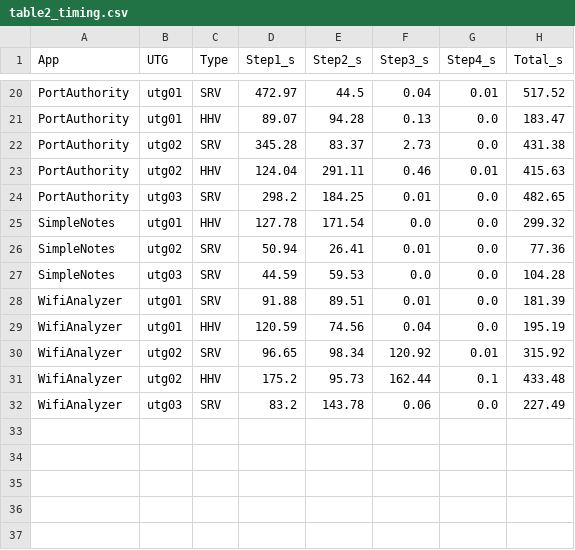
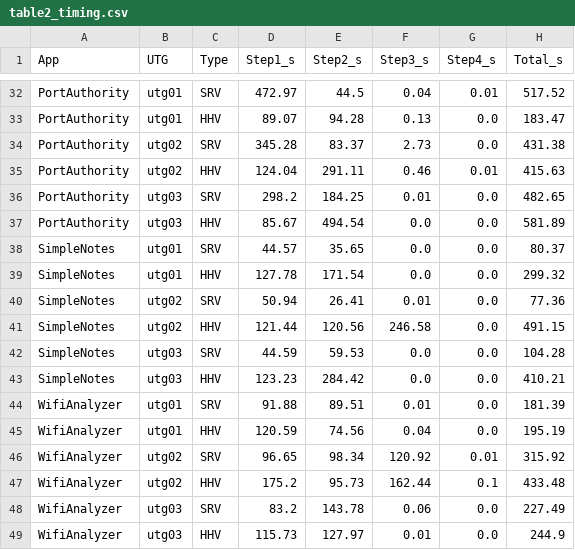
Before and after one commit to Tanmayb05/gifdroid-reproduction, a CSV file: analysis/tables/table2_timing.csv, drawn as a sheet; only a part is shown, gaps mark what is left out; the diff covers the shown part only.

```diff
--- a/analysis/tables/table2_timing.csv
+++ b/analysis/tables/table2_timing.csv
@@ -24,5 +36,9 @@ PortAuthority,utg02,HHV,124.04,291.11,0.46,0.01,415.63
 PortAuthority,utg03,SRV,298.2,184.25,0.01,0.0,482.65
+PortAuthority,utg03,HHV,85.67,494.54,0.0,0.0,581.89
+SimpleNotes,utg01,SRV,44.57,35.65,0.0,0.0,80.37
 SimpleNotes,utg01,HHV,127.78,171.54,0.0,0.0,299.32
 SimpleNotes,utg02,SRV,50.94,26.41,0.01,0.0,77.36
+SimpleNotes,utg02,HHV,121.44,120.56,246.58,0.0,491.15
 SimpleNotes,utg03,SRV,44.59,59.53,0.0,0.0,104.28
+SimpleNotes,utg03,HHV,123.23,284.42,0.0,0.0,410.21
 WifiAnalyzer,utg01,SRV,91.88,89.51,0.01,0.0,181.39
@@ -32 +48,2 @@ WifiAnalyzer,utg02,HHV,175.2,95.73,162.44,0.1,433.48
 WifiAnalyzer,utg03,SRV,83.2,143.78,0.06,0.0,227.49
+WifiAnalyzer,utg03,HHV,115.73,127.97,0.01,0.0,244.9
```
Also changed, not shown: 12 added rows elsewhere in this file, analysis/tables/table1_master.csv, analysis/tables/table3_sidebyside.csv, 13 other files.
